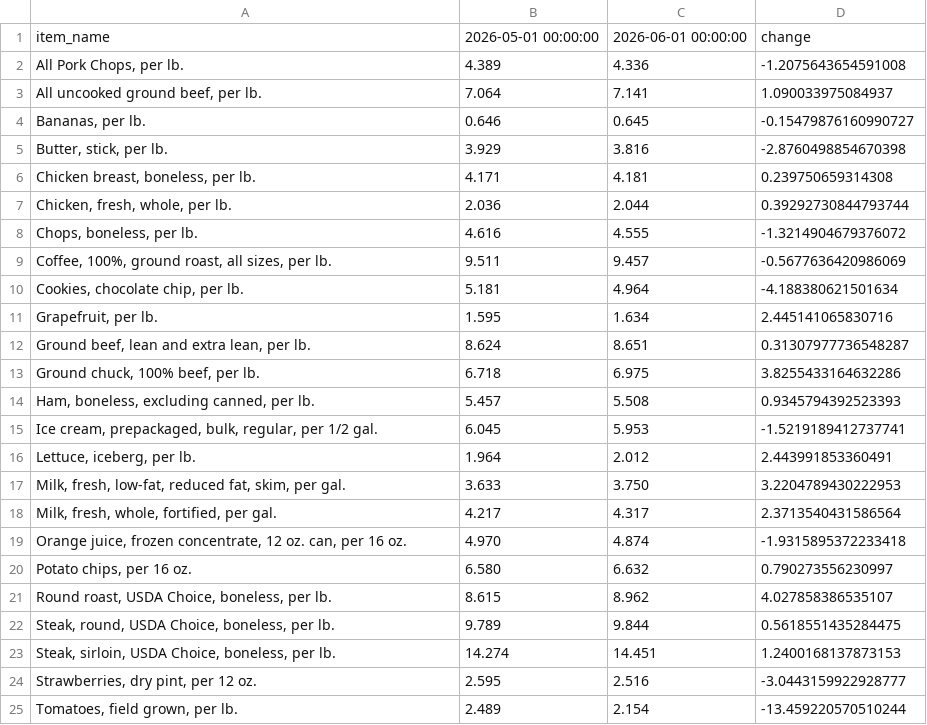
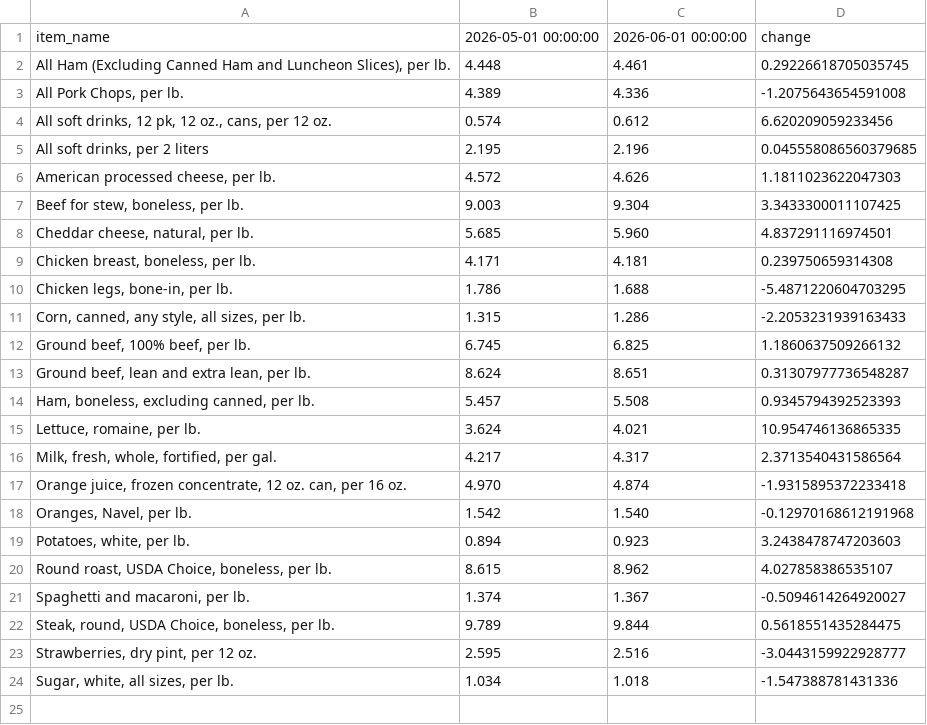
Before and after one commit to kv-hearst/cpi-api, a CSV file: data/bls_table.csv, drawn as a sheet; removed rows and columns are numbered as before the commit, all else as after; the diff names each change by its address in the sheet, - before the commit and + after, or states it on an @@ line.

```diff
--- a/data/bls_table.csv
+++ b/data/bls_table.csv
+row 2: All Ham (Excluding Canned Ham and Luncheon Slices), per lb. | 4.448 | 4.461 | 0.29226618705035745
-row 3: All uncooked ground beef, per lb. | 7.064 | 7.141 | 1.090033975084937
-row 4: Bananas, per lb. | 0.646 | 0.645 | -0.15479876160990727
-row 5: Butter, stick, per lb. | 3.929 | 3.816 | -2.8760498854670398
+row 4: All soft drinks, 12 pk, 12 oz., cans, per 12 oz. | 0.574 | 0.612 | 6.620209059233456
+row 5: All soft drinks, per 2 liters | 2.195 | 2.196 | 0.045558086560379685
+row 6: American processed cheese, per lb. | 4.572 | 4.626 | 1.1811023622047303
+row 7: Beef for stew, boneless, per lb. | 9.003 | 9.304 | 3.3433300011107425
+row 8: Cheddar cheese, natural, per lb. | 5.685 | 5.960 | 4.837291116974501
-row 7: Chicken, fresh, whole, per lb. | 2.036 | 2.044 | 0.39292730844793744
-row 8: Chops, boneless, per lb. | 4.616 | 4.555 | -1.3214904679376072
-row 9: Coffee, 100%, ground roast, all sizes, per lb. | 9.511 | 9.457 | -0.5677636420986069
-row 10: Cookies, chocolate chip, per lb. | 5.181 | 4.964 | -4.188380621501634
-row 11: Grapefruit, per lb. | 1.595 | 1.634 | 2.445141065830716
+row 10: Chicken legs, bone-in, per lb. | 1.786 | 1.688 | -5.4871220604703295
+row 11: Corn, canned, any style, all sizes, per lb. | 1.315 | 1.286 | -2.2053231939163433
+row 12: Ground beef, 100% beef, per lb. | 6.745 | 6.825 | 1.1860637509266132
-row 13: Ground chuck, 100% beef, per lb. | 6.718 | 6.975 | 3.8255433164632286
-row 15: Ice cream, prepackaged, bulk, regular, per 1/2 gal. | 6.045 | 5.953 | -1.5219189412737741
-row 16: Lettuce, iceberg, per lb. | 1.964 | 2.012 | 2.443991853360491
-row 17: Milk, fresh, low-fat, reduced fat, skim, per gal. | 3.633 | 3.750 | 3.2204789430222953
+row 15: Lettuce, romaine, per lb. | 3.624 | 4.021 | 10.954746136865335
-row 20: Potato chips, per 16 oz. | 6.580 | 6.632 | 0.790273556230997
+row 18: Oranges, Navel, per lb. | 1.542 | 1.540 | -0.12970168612191968
+row 19: Potatoes, white, per lb. | 0.894 | 0.923 | 3.2438478747203603
+row 21: Spaghetti and macaroni, per lb. | 1.374 | 1.367 | -0.5094614264920027
-row 23: Steak, sirloin, USDA Choice, boneless, per lb. | 14.274 | 14.451 | 1.2400168137873153
-row 25: Tomatoes, field grown, per lb. | 2.489 | 2.154 | -13.459220570510244
+row 24: Sugar, white, all sizes, per lb. | 1.034 | 1.018 | -1.547388781431336
```
Also changed, not shown: data/bls_chart.csv, data/bls_data.csv.
